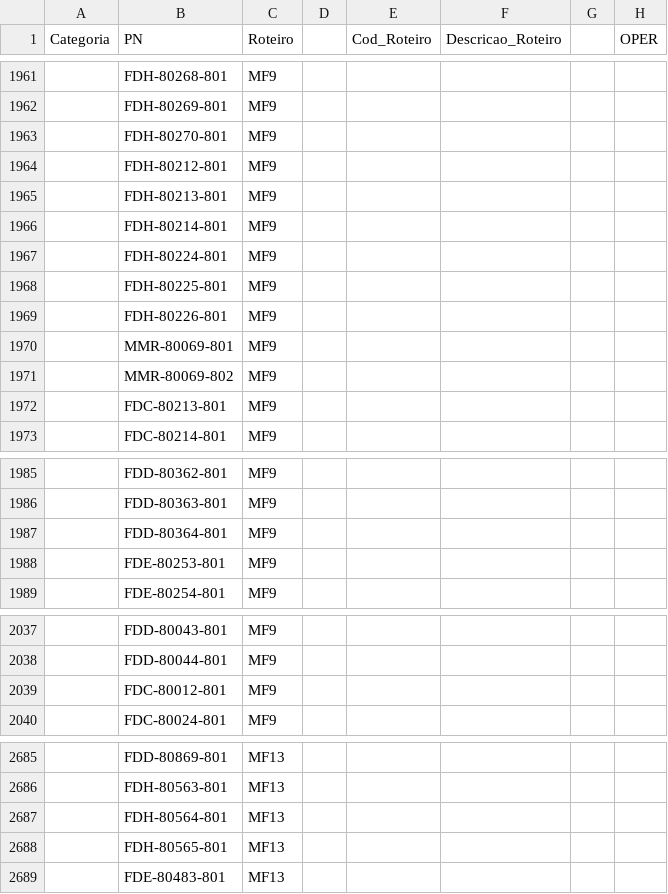
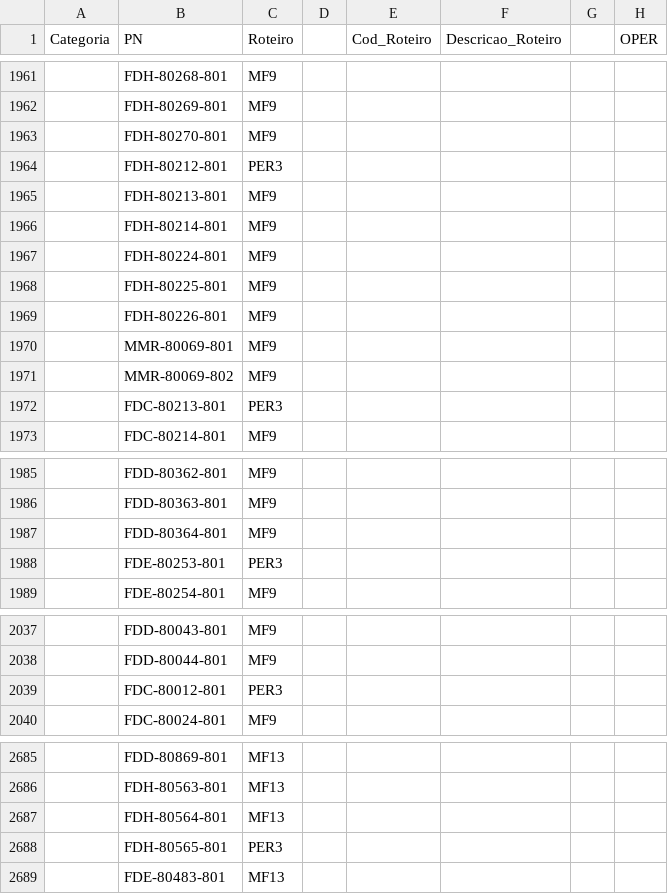
Before and after one commit to Kvgr98/Modular, a CSV file: Roteiro.csv, drawn as a sheet; only a part is shown, gaps mark what is left out; the diff covers the shown part only; the diff names each change by its address in the sheet, - before the commit and + after, or states it on an @@ line.

```diff
--- a/Roteiro.csv
+++ b/Roteiro.csv
-C1964 (Roteiro): MF9
+C1964 (Roteiro): PER3
-C1972 (Roteiro): MF9
+C1972 (Roteiro): PER3
-C1988 (Roteiro): MF9
+C1988 (Roteiro): PER3
-C2039 (Roteiro): MF9
+C2039 (Roteiro): PER3
-C2688 (Roteiro): MF13
+C2688 (Roteiro): PER3
```
Also changed, not shown: 10 edited cells elsewhere in this file.
